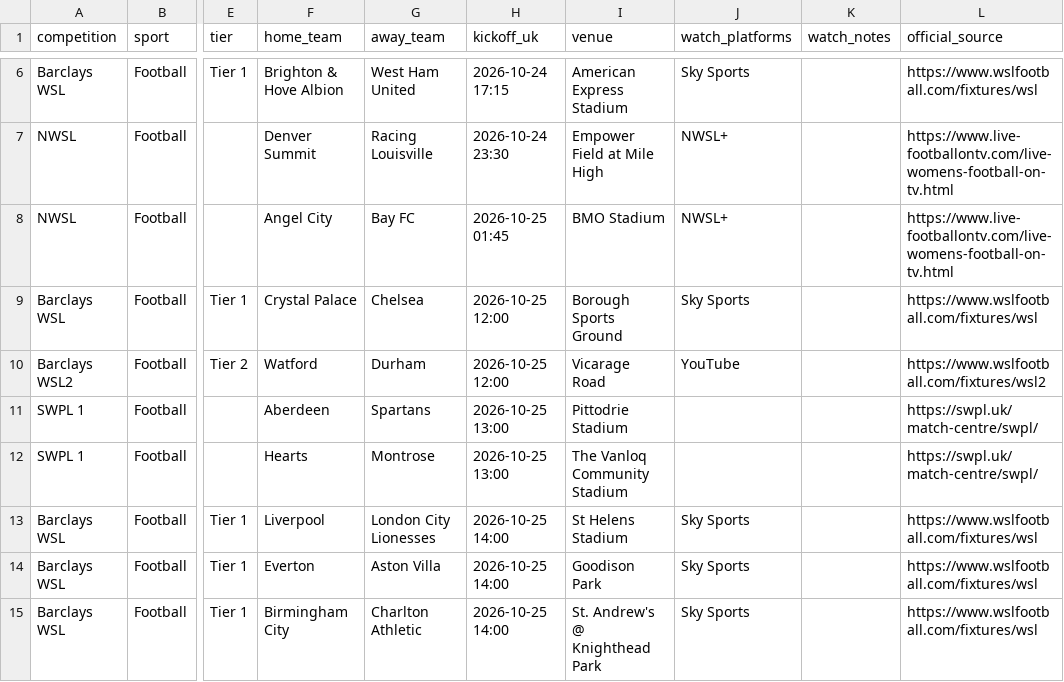
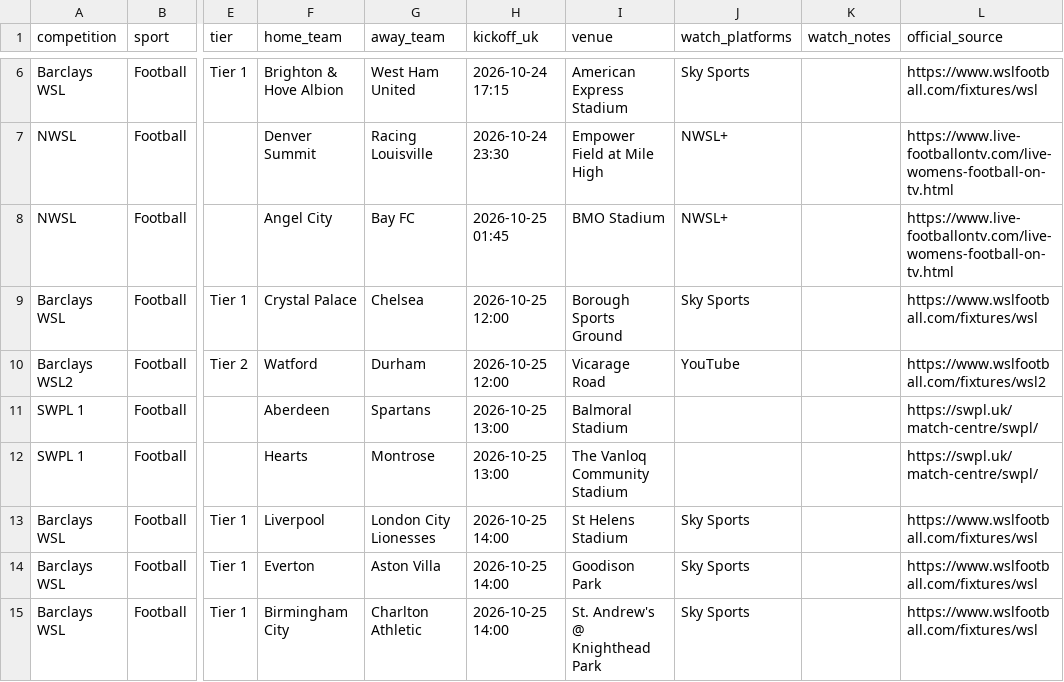
Before and after one commit to claremcewen/football-fixture-app-clean, a CSV file: data/fixtures_all.csv, drawn as a sheet; only a part is shown, gaps mark what is left out; the diff names each change by its address in the sheet, - before the commit and + after, or states it on an @@ line.

```diff
--- a/data/fixtures_all.csv
+++ b/data/fixtures_all.csv
-I11 (venue): Pittodrie Stadium
+I11 (venue): Balmoral Stadium
```
Also changed, not shown: data/results_all.csv, 1 other file.
